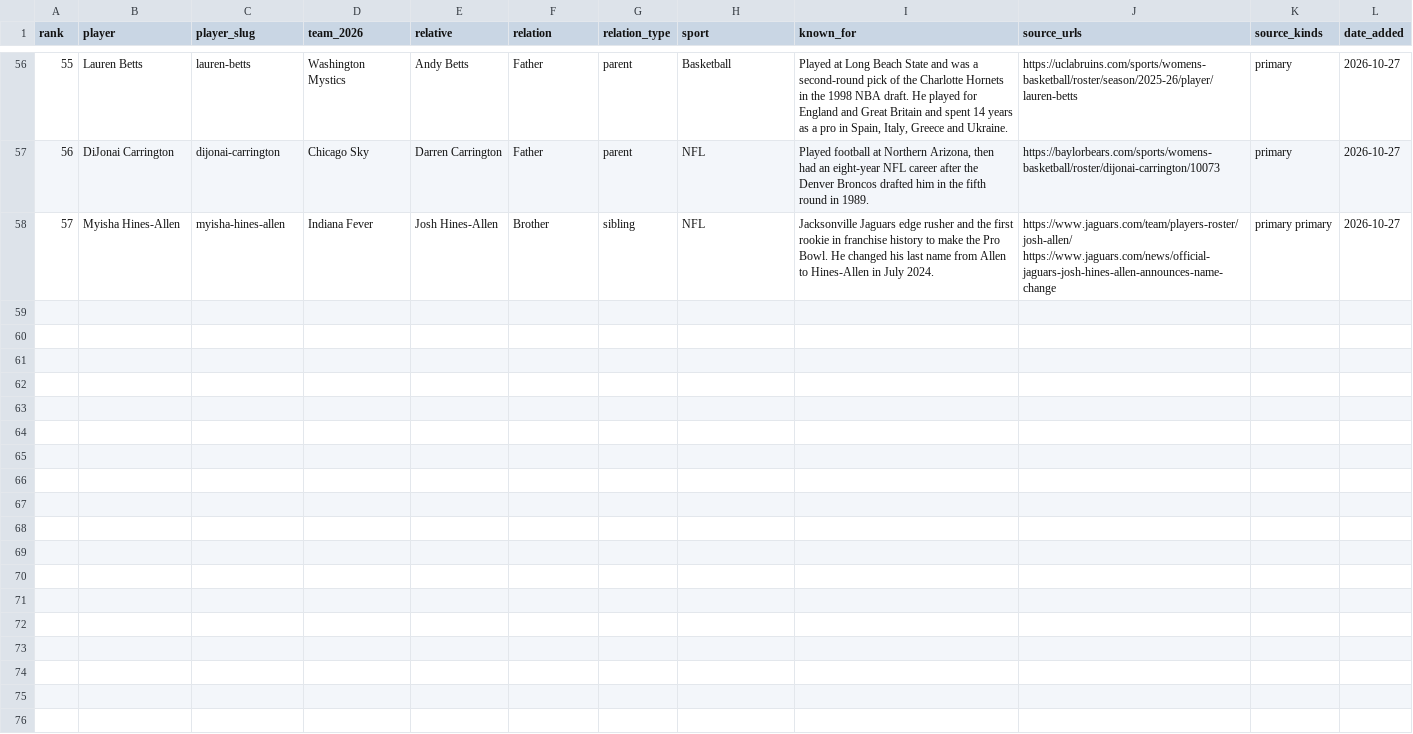
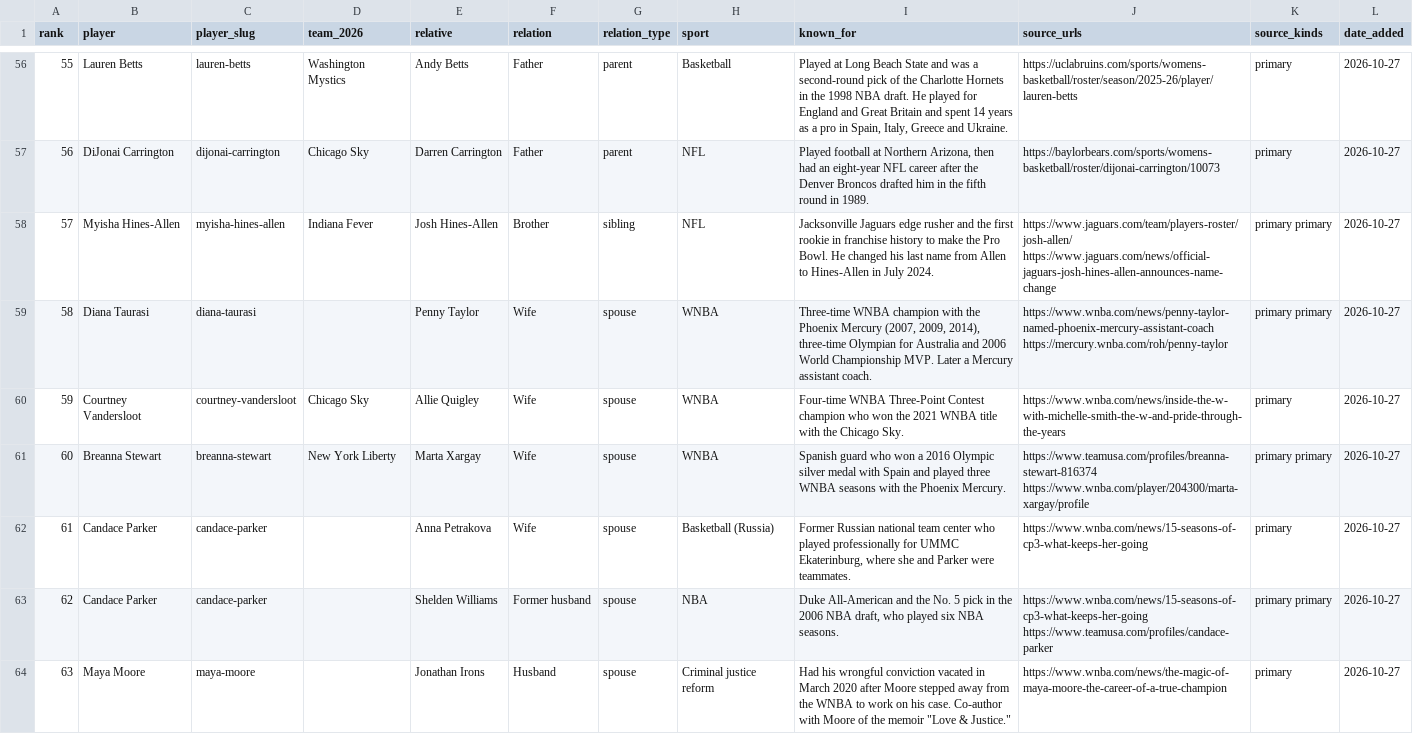
Before and after one commit to ryanmoalemi/fullcourtbuckets, a CSV file: news/wnba-players-famous-relatives/famous-relatives.csv, drawn as a sheet; only a part is shown, gaps mark what is left out; the diff names each change by its address in the sheet, - before the commit and + after, or states it on an @@ line.

Commit message:
Famous relatives: add spouses, data-driven count in meta, webp hero fallback

```diff
--- a/news/wnba-players-famous-relatives/famous-relatives.csv
+++ b/news/wnba-players-famous-relatives/famous-relatives.csv
+row 59: 58 | Diana Taurasi | diana-taurasi |  | Penny Taylor | Wife | spouse | WNBA | Three-time WNBA champion with the Phoenix Mercury (2007, 2009, 2014), three-time Olympian for Australia and 2006 World Championship MVP. Later a Mercury assistant coach. | https://www.wnba.com/news/penny-taylor-named-phoenix-mercury-assistant-coach https://mercury.wnba.com/roh/penny-taylor | primary primary | 2026-10-27
+row 60: 59 | Courtney Vandersloot | courtney-vandersloot | Chicago Sky | Allie Quigley | Wife | spouse | WNBA | Four-time WNBA Three-Point Contest champion who won the 2021 WNBA title with the Chicago Sky. | https://www.wnba.com/news/inside-the-w-with-michelle-smith-the-w-and-pride-through-the-years | primary | 2026-10-27
+row 61: 60 | Breanna Stewart | breanna-stewart | New York Liberty | Marta Xargay | Wife | spouse | WNBA | Spanish guard who won a 2016 Olympic silver medal with Spain and played three WNBA seasons with the Phoenix Mercury. | https://www.teamusa.com/profiles/breanna-stewart-816374 https://www.wnba.com/player/204300/marta-xargay/profile | primary primary | 2026-10-27
+row 62: 61 | Candace Parker | candace-parker |  | Anna Petrakova | Wife | spouse | Basketball (Russia) | Former Russian national team center who played professionally for UMMC Ekaterinburg, where she and Parker were teammates. | https://www.wnba.com/news/15-seasons-of-cp3-what-keeps-her-going | primary | 2026-10-27
+row 63: 62 | Candace Parker | candace-parker |  | Shelden Williams | Former husband | spouse | NBA | Duke All-American and the No. 5 pick in the 2006 NBA draft, who played six NBA seasons. | https://www.wnba.com/news/15-seasons-of-cp3-what-keeps-her-going https://www.teamusa.com/profiles/candace-parker | primary primary | 2026-10-27
+row 64: 63 | Maya Moore | maya-moore |  | Jonathan Irons | Husband | spouse | Criminal justice reform | Had his wrongful conviction vacated in March 2020 after Moore stepped away from the WNBA to work on his case. Co-author with Moore of the memoir "Love & Justice." | https://www.wnba.com/news/the-magic-of-maya-moore-the-career-of-a-true-champion | primary | 2026-10-27
```
Also changed, not shown: 23 other files.
